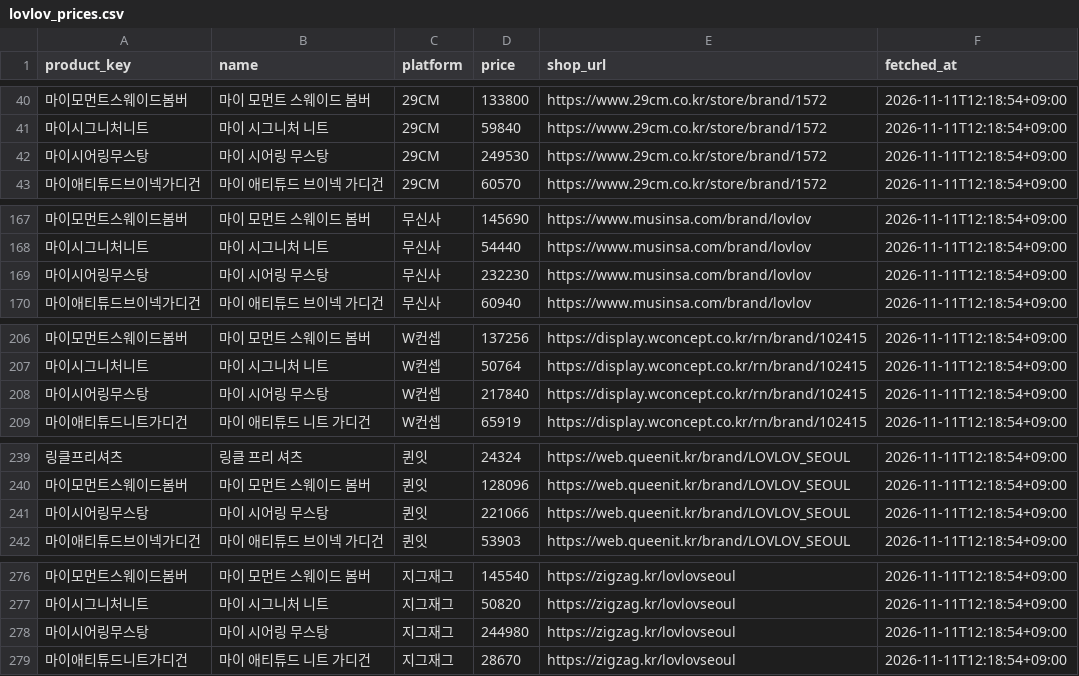
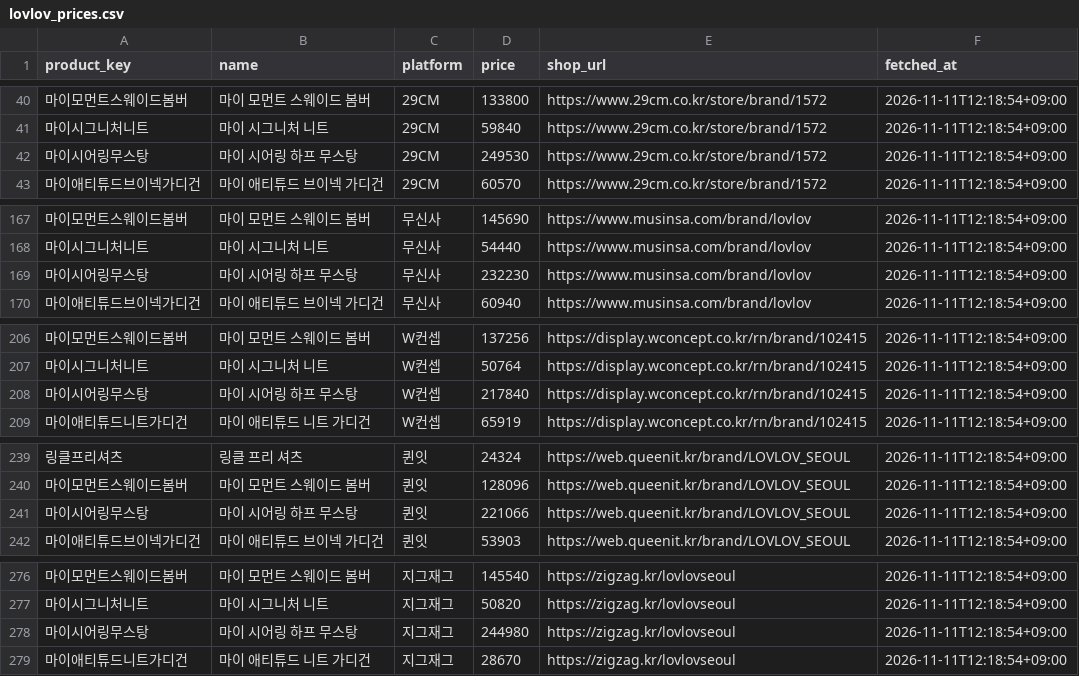
Before and after one commit to lovlovseoul/lovlov-price, a CSV file: lovlov_prices.csv, drawn as a sheet; only a part is shown, gaps mark what is left out; the diff covers the shown part only.

Commit message:
Add files via upload

```diff
--- a/lovlov_prices.csv
+++ b/lovlov_prices.csv
@@ -41,3 +41,3 @@ product_key,name,platform,price,shop_url,fetched_at
 마이시그니처니트,마이 시그니처 니트,29CM,59840,https://www.29cm.co.kr/store/brand/1572,2026-11-11T12:18:54+09:00
-마이시어링무스탕,마이 시어링 무스탕,29CM,249530,https://www.29cm.co.kr/store/brand/1572,2026-11-11T12:18:54+09:00
+마이시어링무스탕,마이 시어링 하프 무스탕,29CM,249530,https://www.29cm.co.kr/store/brand/1572,2026-11-11T12:18:54+09:00
 마이애티튜드브이넥가디건,마이 애티튜드 브이넥 가디건,29CM,60570,https://www.29cm.co.kr/store/brand/1572,2026-11-11T12:18:54+09:00
@@ -168,3 +168,3 @@ product_key,name,platform,price,shop_url,fetched_at
 마이시그니처니트,마이 시그니처 니트,무신사,54440,https://www.musinsa.com/brand/lovlov,2026-11-11T12:18:54+09:00
-마이시어링무스탕,마이 시어링 무스탕,무신사,232230,https://www.musinsa.com/brand/lovlov,2026-11-11T12:18:54+09:00
+마이시어링무스탕,마이 시어링 하프 무스탕,무신사,232230,https://www.musinsa.com/brand/lovlov,2026-11-11T12:18:54+09:00
 마이애티튜드브이넥가디건,마이 애티튜드 브이넥 가디건,무신사,60940,https://www.musinsa.com/brand/lovlov,2026-11-11T12:18:54+09:00
@@ -207,3 +207,3 @@ product_key,name,platform,price,shop_url,fetched_at
 마이시그니처니트,마이 시그니처 니트,W컨셉,50764,https://display.wconcept.co.kr/rn/brand/102415,2026-11-11T12:18:54+09:00
-마이시어링무스탕,마이 시어링 무스탕,W컨셉,217840,https://display.wconcept.co.kr/rn/brand/102415,2026-11-11T12:18:54+09:00
+마이시어링무스탕,마이 시어링 하프 무스탕,W컨셉,217840,https://display.wconcept.co.kr/rn/brand/102415,2026-11-11T12:18:54+09:00
 마이애티튜드니트가디건,마이 애티튜드 니트 가디건,W컨셉,65919,https://display.wconcept.co.kr/rn/brand/102415,2026-11-11T12:18:54+09:00
@@ -240,3 +240,3 @@ product_key,name,platform,price,shop_url,fetched_at
 마이모먼트스웨이드봄버,마이 모먼트 스웨이드 봄버,퀸잇,128096,https://web.queenit.kr/brand/LOVLOV_SEOUL,2026-11-11T12:18:54+09:00
-마이시어링무스탕,마이 시어링 무스탕,퀸잇,221066,https://web.queenit.kr/brand/LOVLOV_SEOUL,2026-11-11T12:18:54+09:00
+마이시어링무스탕,마이 시어링 하프 무스탕,퀸잇,221066,https://web.queenit.kr/brand/LOVLOV_SEOUL,2026-11-11T12:18:54+09:00
 마이애티튜드브이넥가디건,마이 애티튜드 브이넥 가디건,퀸잇,53903,https://web.queenit.kr/brand/LOVLOV_SEOUL,2026-11-11T12:18:54+09:00
@@ -277,3 +277,3 @@ product_key,name,platform,price,shop_url,fetched_at
 마이시그니처니트,마이 시그니처 니트,지그재그,50820,https://zigzag.kr/lovlovseoul,2026-11-11T12:18:54+09:00
-마이시어링무스탕,마이 시어링 무스탕,지그재그,244980,https://zigzag.kr/lovlovseoul,2026-11-11T12:18:54+09:00
+마이시어링무스탕,마이 시어링 하프 무스탕,지그재그,244980,https://zigzag.kr/lovlovseoul,2026-11-11T12:18:54+09:00
 마이애티튜드니트가디건,마이 애티튜드 니트 가디건,지그재그,28670,https://zigzag.kr/lovlovseoul,2026-11-11T12:18:54+09:00
```
Also changed, not shown: 2 edited cells elsewhere in this file.
